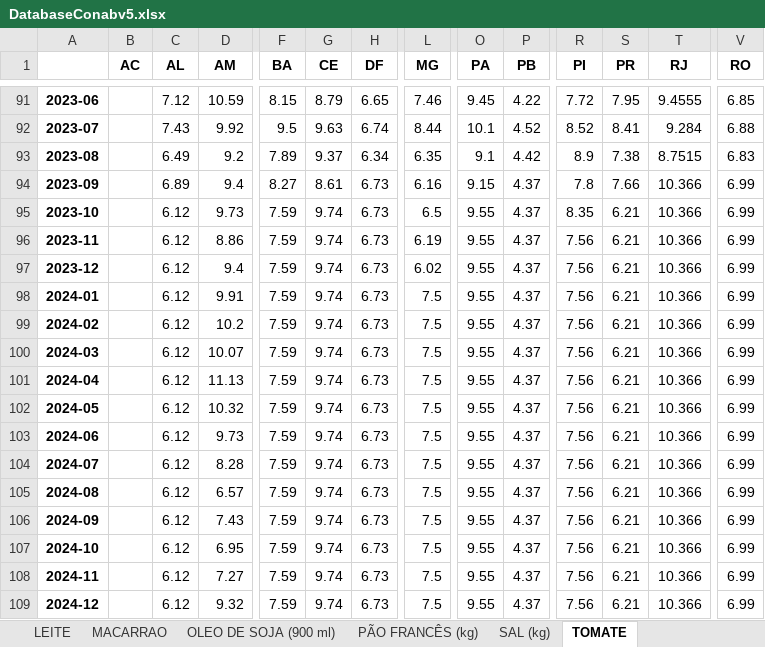
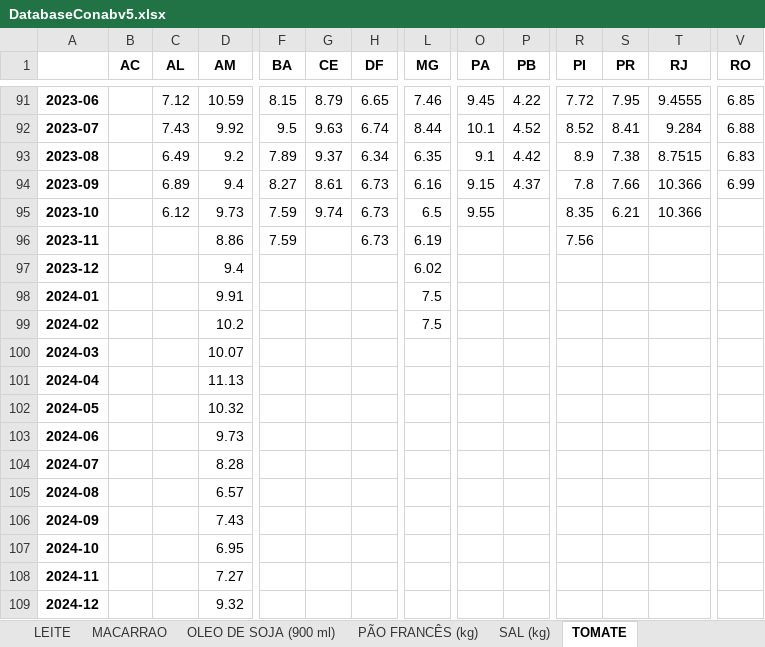
Before and after one commit to brenluz/Time-Series-Analysis, an Excel workbook: Databases/DatabaseConabv5.xlsx, sheet TOMATE, drawn as a sheet; only a part is shown, gaps mark what is left out; values as stored, in another font and other column widths than the file's, no borders; the diff names each change by its address in the sheet, - before the commit and + after, or states it on an @@ line.

```diff
--- a/Databases/DatabaseConabv5.xlsx (sheet TOMATE)
+++ b/Databases/DatabaseConabv5.xlsx (sheet TOMATE)
-P95:P109 (PB): 4.37
+P95:P109 (PB): (empty)
-V95:V109 (RO): 6.99
+V95:V109 (RO): (empty)
-C96:C109 (AL): 6.12
+C96:C109 (AL): (empty)
-G96:G109 (CE): 9.74
+G96:G109 (CE): (empty)
-O96:O109 (PA): 9.55
+O96:O109 (PA): (empty)
-S96:S109 (PR): 6.21
+S96:S109 (PR): (empty)
-T96:T109 (RJ): 10.366
+T96:T109 (RJ): (empty)
-F97:F109 (BA): 7.59
+F97:F109 (BA): (empty)
-H97:H109 (DF): 6.73
+H97:H109 (DF): (empty)
-R97:R109 (PI): 7.56
+R97:R109 (PI): (empty)
-L100:L109 (MG): 7.5
+L100:L109 (MG): (empty)
```
Also changed, not shown: sheet FLOCOS DE MILHO, sheet ACUCAR, sheet FARINHA MANDIOCA, sheet MACARRAO, sheet SAL (kg), sheet FEIJAO, 3 more sheets, 4 other files.
